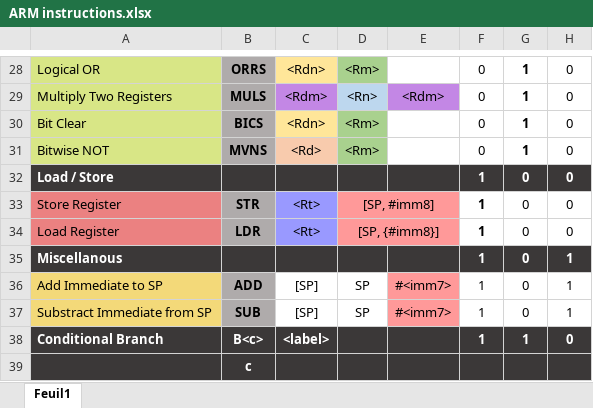
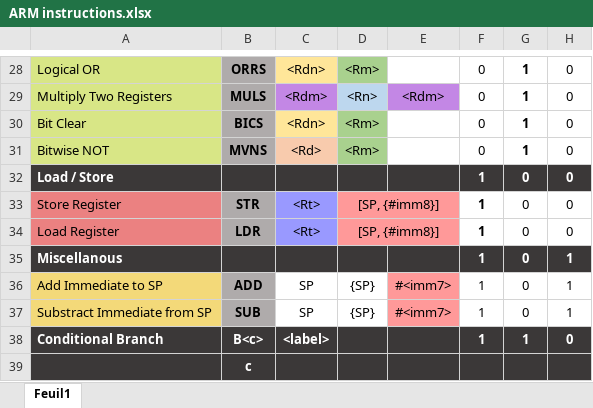
Before and after one commit to Other-Project/SI3-PARM, an Excel workbook: docs/ARM instructions.xlsx, sheet Feuil1, drawn as a sheet; only a part is shown, gaps mark what is left out; values as stored, in another font and other column widths than the file's, no borders; conditional formats not drawn; the diff names each change by its address in the sheet, - before the commit and + after, or states it on an @@ line.

```diff
--- a/docs/ARM instructions.xlsx (sheet Feuil1)
+++ b/docs/ARM instructions.xlsx (sheet Feuil1)
-D33: [SP, #imm8]
+D33: [SP, {#imm8}]
-C36:C37: [SP]
+C36:C37: SP
-D36:D37: SP
+D36:D37: {SP}
```
Also changed, not shown: 1 other file.
